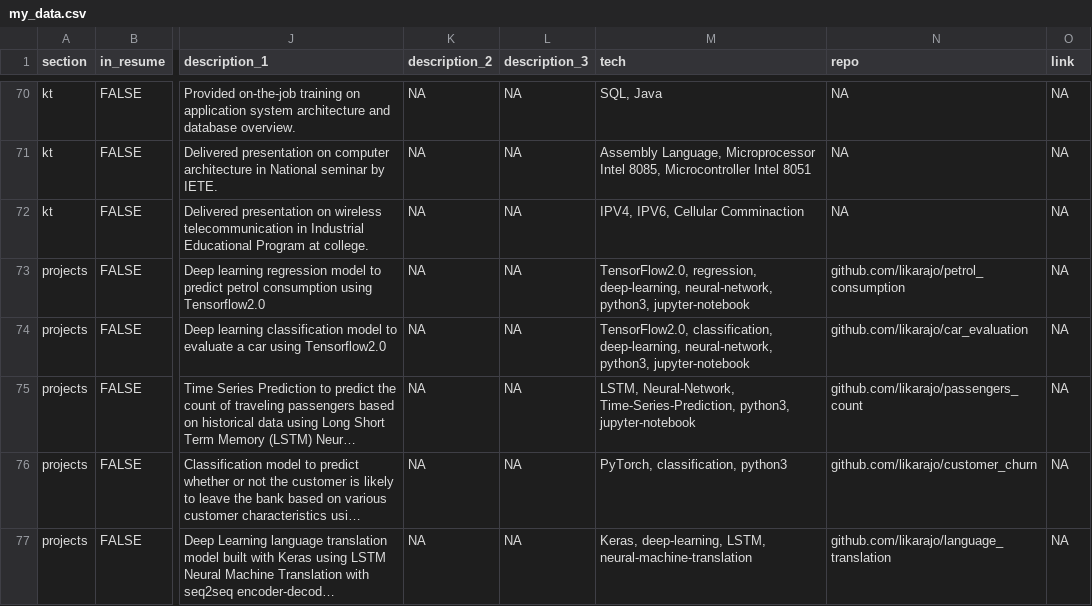
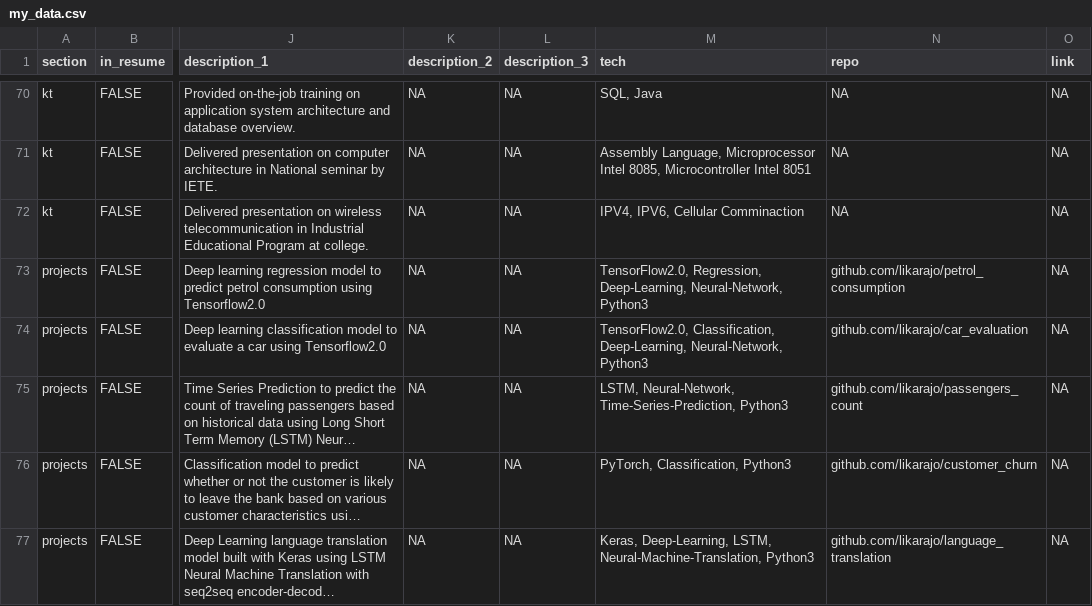
Before and after one commit to likarajo/cv, a CSV file: my_data.csv, drawn as a sheet; only a part is shown, gaps mark what is left out; long unchanged cells end in …; the diff covers the shown part only; the diff names each change by its address in the sheet, - before the commit and + after, or states it on an @@ line.

```diff
--- a/my_data.csv
+++ b/my_data.csv
-M73 (tech): TensorFlow2.0, regression, deep-learning, neural-network, python3, jupyter-notebook
+M73 (tech): TensorFlow2.0, Regression, Deep-Learning, Neural-Network, Python3
-M74 (tech): TensorFlow2.0, classification, deep-learning, neural-network, python3, jupyter-notebook
+M74 (tech): TensorFlow2.0, Classification, Deep-Learning, Neural-Network, Python3
-M75 (tech): …Neural-Network, Time-Series-Prediction, python3, jupyter-notebook
+M75 (tech): …Neural-Network, Time-Series-Prediction, Python3
-M76 (tech): PyTorch, classification, python3
+M76 (tech): PyTorch, Classification, Python3
-M77 (tech): Keras, deep-learning, LSTM, neural-machine-translation
+M77 (tech): Keras, Deep-Learning, LSTM, Neural-Machine-Translation, Python3
```
Also changed, not shown: 9 added rows and 22 edited cells elsewhere in this file, 5 other files.
